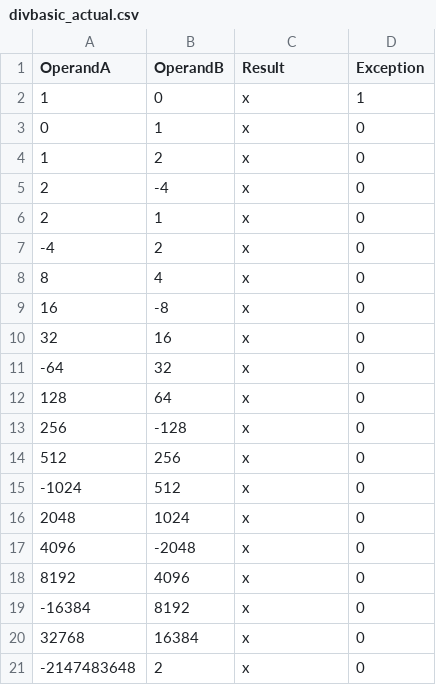
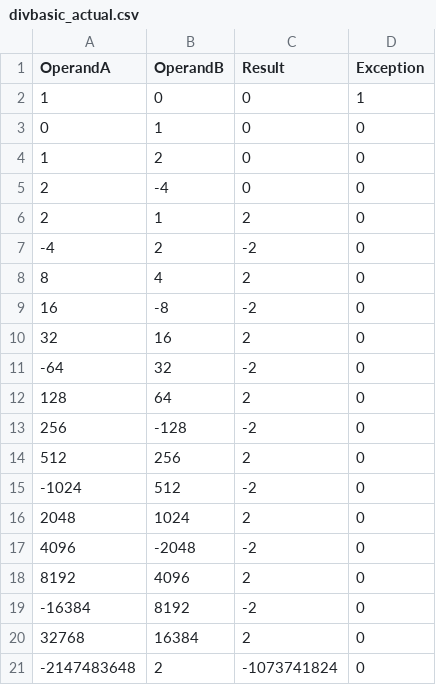
Before and after one commit to kwakers15/ECE350, a CSV file: multdiv/divbasic_actual.csv, drawn as a sheet.

Commit message:
Finished multdiv

```diff
--- a/multdiv/divbasic_actual.csv
+++ b/multdiv/divbasic_actual.csv
@@ -1,21 +1,21 @@
 OperandA, OperandB, Result, Exception
-          1,          0,          x,1
-          0,          1,          x,0
-          1,          2,          x,0
-          2,         -4,          x,0
-          2,          1,          x,0
-         -4,          2,          x,0
-          8,          4,          x,0
-         16,         -8,          x,0
-         32,         16,          x,0
-        -64,         32,          x,0
-        128,         64,          x,0
-        256,       -128,          x,0
-        512,        256,          x,0
-      -1024,        512,          x,0
-       2048,       1024,          x,0
-       4096,      -2048,          x,0
-       8192,       4096,          x,0
-     -16384,       8192,          x,0
-      32768,      16384,          x,0
--2147483648,          2,          x,0
+          1,          0,          0,1
+          0,          1,          0,0
+          1,          2,          0,0
+          2,         -4,          0,0
+          2,          1,          2,0
+         -4,          2,         -2,0
+          8,          4,          2,0
+         16,         -8,         -2,0
+         32,         16,          2,0
+        -64,         32,         -2,0
+        128,         64,          2,0
+        256,       -128,         -2,0
+        512,        256,          2,0
+      -1024,        512,         -2,0
+       2048,       1024,          2,0
+       4096,      -2048,         -2,0
+       8192,       4096,          2,0
+     -16384,       8192,         -2,0
+      32768,      16384,          2,0
+-2147483648,          2,-1073741824,0
```
Also changed, not shown: 8 other files.
